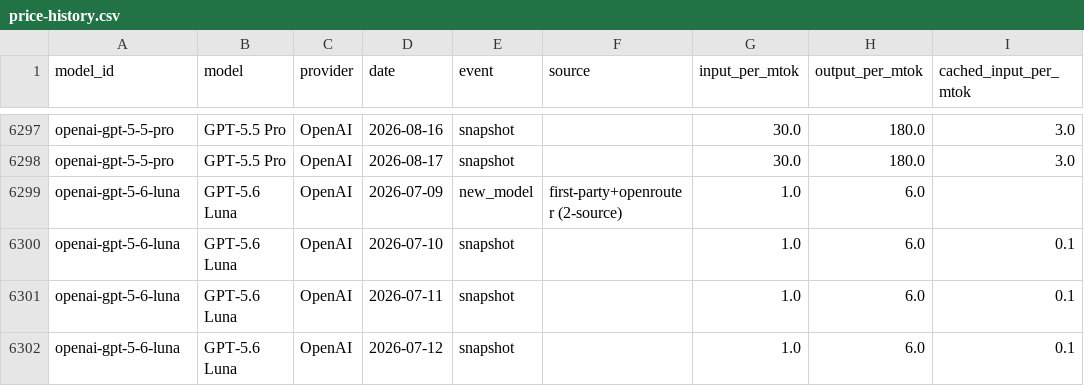
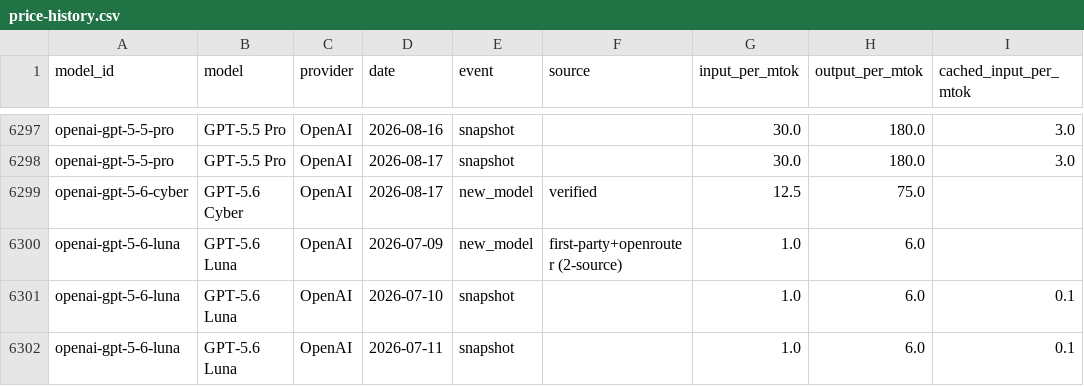
Before and after one commit to romanshumy/llm-prices-data, a CSV file: price-history.csv, drawn as a sheet; only a part is shown, gaps mark what is left out; the shorter side is filled out with more unchanged rows; the diff names each change by its address in the sheet, - before the commit and + after, or states it on an @@ line.

Commit message:
data: sync 2026-08-17 10:42 UTC

```diff
--- a/price-history.csv
+++ b/price-history.csv
+row 6299: openai-gpt-5-6-cyber | GPT-5.6 Cyber | OpenAI | 2026-08-17 | new_model | verified | 12.5 | 75.0
```
Also changed, not shown: 4 other files.
